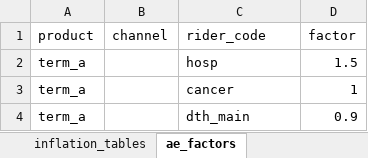
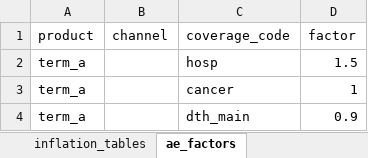
Before and after one commit to seokhoonj/fastcashflow, an Excel workbook: examples/data/assumptions.xlsx, sheet ae_factors, drawn as a sheet; values as stored, in another font and other column widths than the file's, no borders; the diff names each change by its address in the sheet, - before the commit and + after, or states it on an @@ line.

Commit message:
rename: policy_id -> mp_id, rider* -> coverage* across data layer
Data-layer terminology cleanup. The input row is a model point (one or many
contracts grouped by a compression key), not a single policy -- mp_id makes
that semantics explicit and removes the implication that the count field
is at odds with a unique policy id. The rider vocabulary is replaced with
coverage in workbook columns, sheet name, CSR fields and reader-facing
outputs, so the same word is used for "anything attached to a contract"
everywhere.

Workbook (assumptions.xlsx):
  - sheet `riders` -> `coverages`
  - columns `rider_code` / `rider_name` -> `coverage_code` / `coverage_name`
  - `ae_factors.rider_code` -> `ae_factors.coverage_code`

Model-point input:
  - `policy_id` -> `mp_id` (wide form; long-form policies + coverages)
  - `coverages.rider_code` -> `coverages.coverage_code`

ModelPoints CSR fields:
  - `cov_kind` / `cov_amount` / `cov_offset` / `cov_waiting`
    / `cov_reduction_end` / `cov_reduction_factor`
    -> `coverage_*` (six fields)

ModelPoints.to_long() / to_wide() outputs emit the new names.
describe_assumptions prints "coverages : tuple" (workbook-side label),
matching the sheet name.

Kept (intentionally unchanged): Assumptions.riders field, RiderRate class,
the count field. Renaming the dataclass field/class is a larger Python-side
refactor and not part of this data-layer pass.

Updates: src/ (engine, projection, io, modelpoints, assumptions, _gpu),
tests/ (9 files), examples/data/*.xlsx (3 files, in-place header rewrite),
sample_data/* (sample workbook + 2 csv), docs/ (naming-conventions,
assumptions-format, design-decisions, tutorial/11-in-practice).

Verified: 322 tests pass, examples/quickstart.py runs.

```diff
--- a/examples/data/assumptions.xlsx (sheet ae_factors)
+++ b/examples/data/assumptions.xlsx (sheet ae_factors)
-C1: rider_code
+C1: coverage_code
```
Also changed, not shown: sheet coverages, other sheet tabs, examples/data/model_points_long.xlsx, examples/data/model_points_wide.xlsx, 23 other files.
